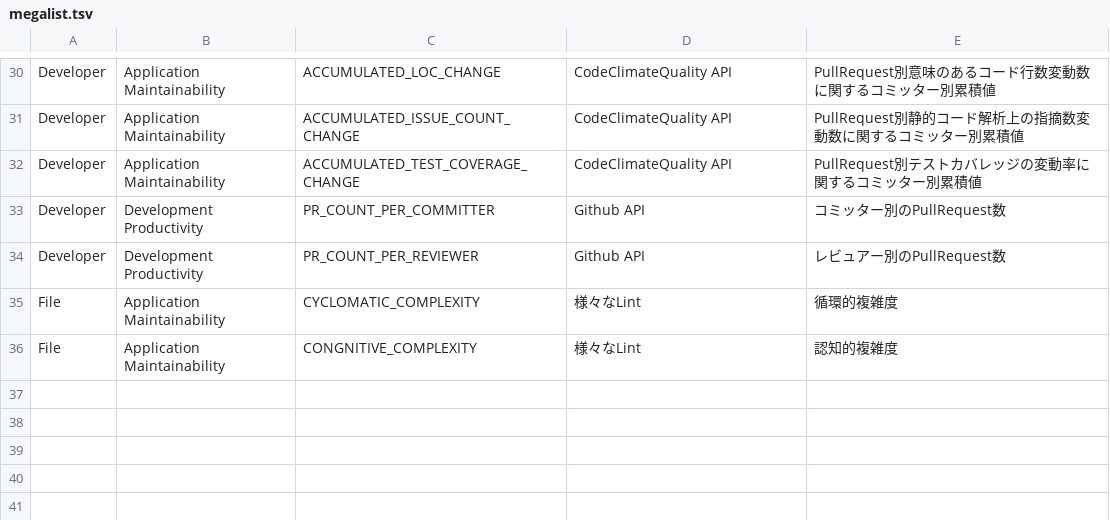
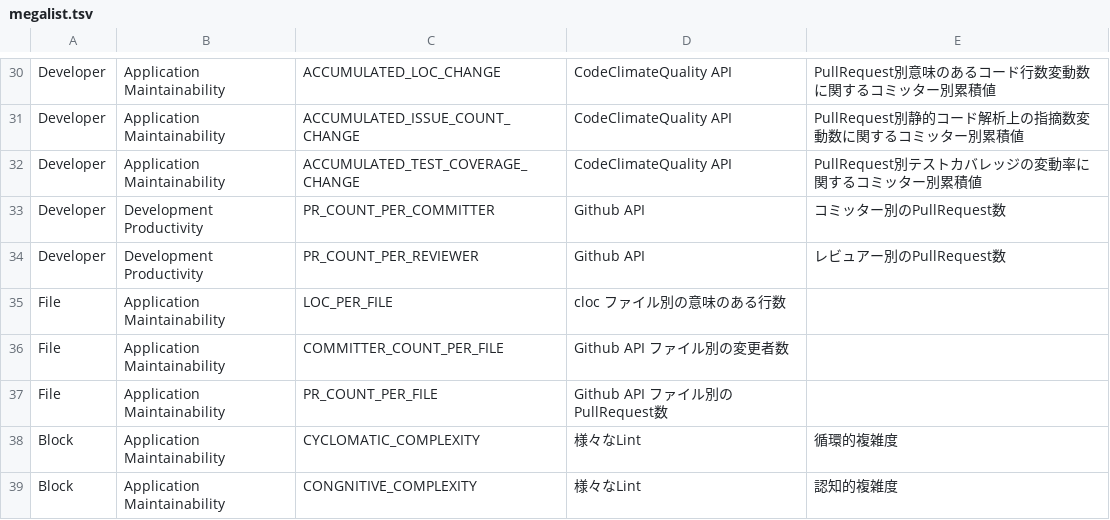
Before and after one commit to MichinaoShimizu/devmetrics, a TSV file: megalist.tsv, drawn as a sheet; only a part is shown, gaps mark what is left out.

Commit message:
Update megalist.tsv

```diff
--- a/megalist.tsv
+++ b/megalist.tsv
@@ -34,3 +34,6 @@ Developer	Development Productivity	PR_COUNT_PER_COMMITTER	Github API	コミッ
 Developer	Development Productivity	PR_COUNT_PER_REVIEWER	Github API	レビュアー別のPullRequest数
-File	Application Maintainability	CYCLOMATIC_COMPLEXITY	様々なLint	循環的複雑度
-File	Application Maintainability	CONGNITIVE_COMPLEXITY	様々なLint	認知的複雑度
+File	Application Maintainability	LOC_PER_FILE	cloc ファイル別の意味のある行数
+File	Application Maintainability	COMMITTER_COUNT_PER_FILE	Github API ファイル別の変更者数
+File	Application Maintainability	PR_COUNT_PER_FILE	Github API ファイル別のPullRequest数
+Block	Application Maintainability	CYCLOMATIC_COMPLEXITY	様々なLint	循環的複雑度
+Block	Application Maintainability	CONGNITIVE_COMPLEXITY	様々なLint	認知的複雑度
```
